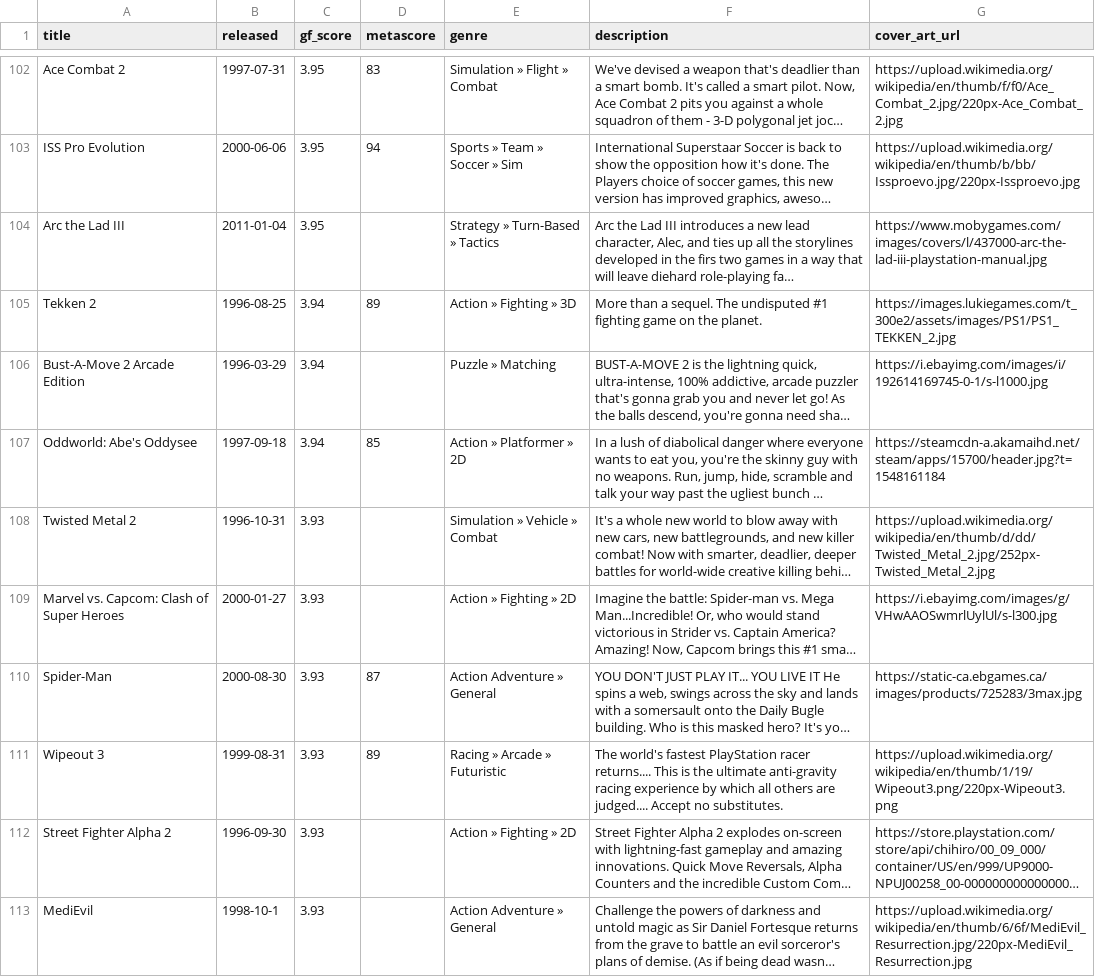
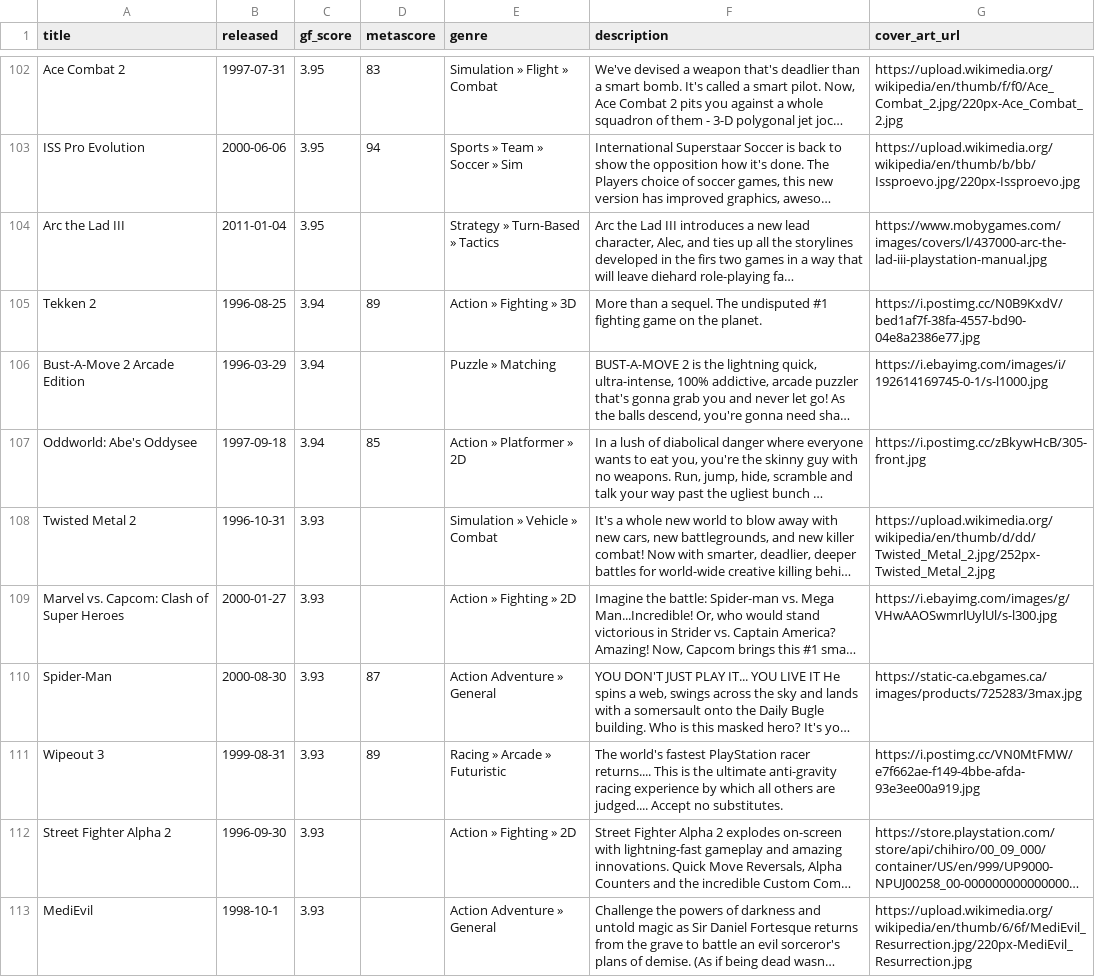
Before and after one commit to karlforshaw/opengamedb, a CSV file: playstation.csv, drawn as a sheet; only a part is shown, gaps mark what is left out; long unchanged cells end in …; the diff covers the shown part only; the diff names each change by its address in the sheet, - before the commit and + after, or states it on an @@ line.

```diff
--- a/playstation.csv
+++ b/playstation.csv
-G105 (cover_art_url): https://images.lukiegames.com/t_300e2/assets/images/PS1/PS1_TEKKEN_2.jpg
+G105 (cover_art_url): https://i.postimg.cc/N0B9KxdV/bed1af7f-38fa-4557-bd90-04e8a2386e77.jpg
-G107 (cover_art_url): https://steamcdn-a.akamaihd.net/steam/apps/15700/header.jpg?t=1548161184
+G107 (cover_art_url): https://i.postimg.cc/zBkywHcB/305-front.jpg
-G111 (cover_art_url): https://upload.wikimedia.org/wikipedia/en/thumb/1/19/Wipeout3.png/220px-Wipeout3.png
+G111 (cover_art_url): https://i.postimg.cc/VN0MtFMW/e7f662ae-f149-4bbe-afda-93e3ee00a919.jpg
```
Also changed, not shown: 36 edited cells elsewhere in this file.
